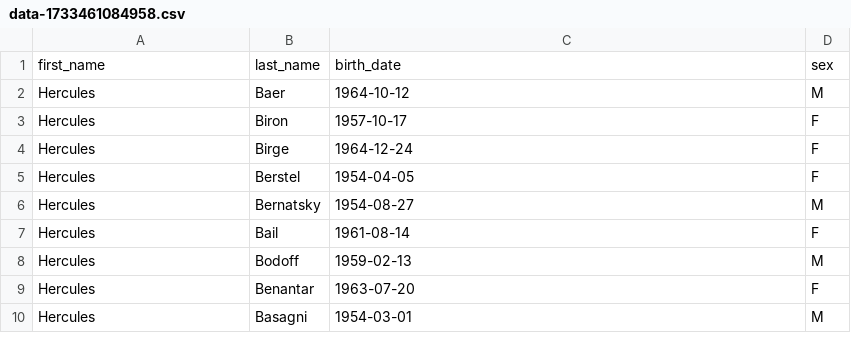
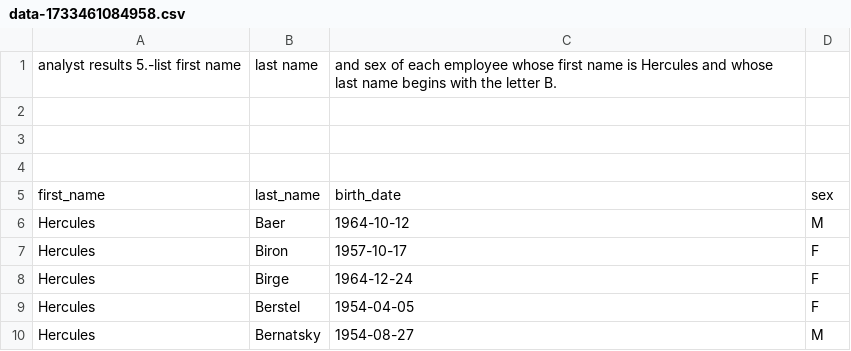
Before and after one commit to tflores94/sql-challenge, a CSV file: data-1733461084958.csv, drawn as a sheet; only a part is shown; the shorter side is filled out with more unchanged rows; the diff names each change by its address in the sheet, - before the commit and + after, or states it on an @@ line.

Commit message:
Update data-1733461084958.csv

```diff
--- a/data-1733461084958.csv
+++ b/data-1733461084958.csv
+row 1: analyst results 5.-list first name | last name | and sex of each employee whose first name is Hercules and whose last name begins with the letter B.
+row 2: (empty)
+row 3: (empty)
+row 4: (empty)
```
